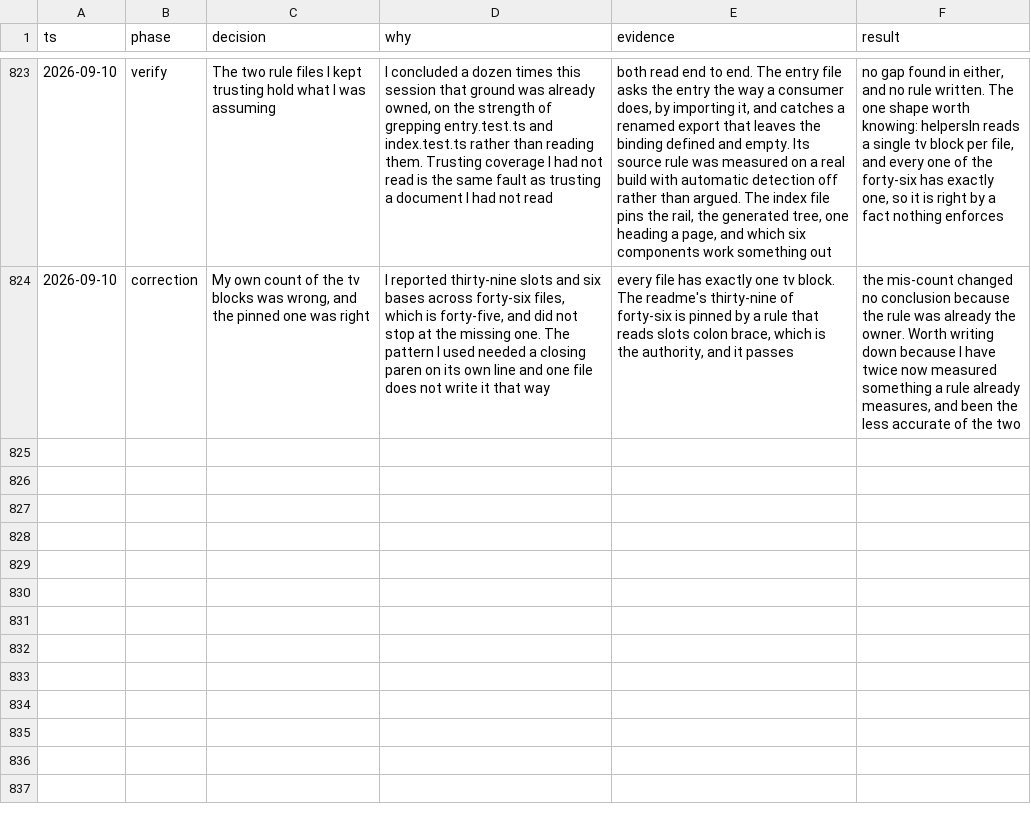
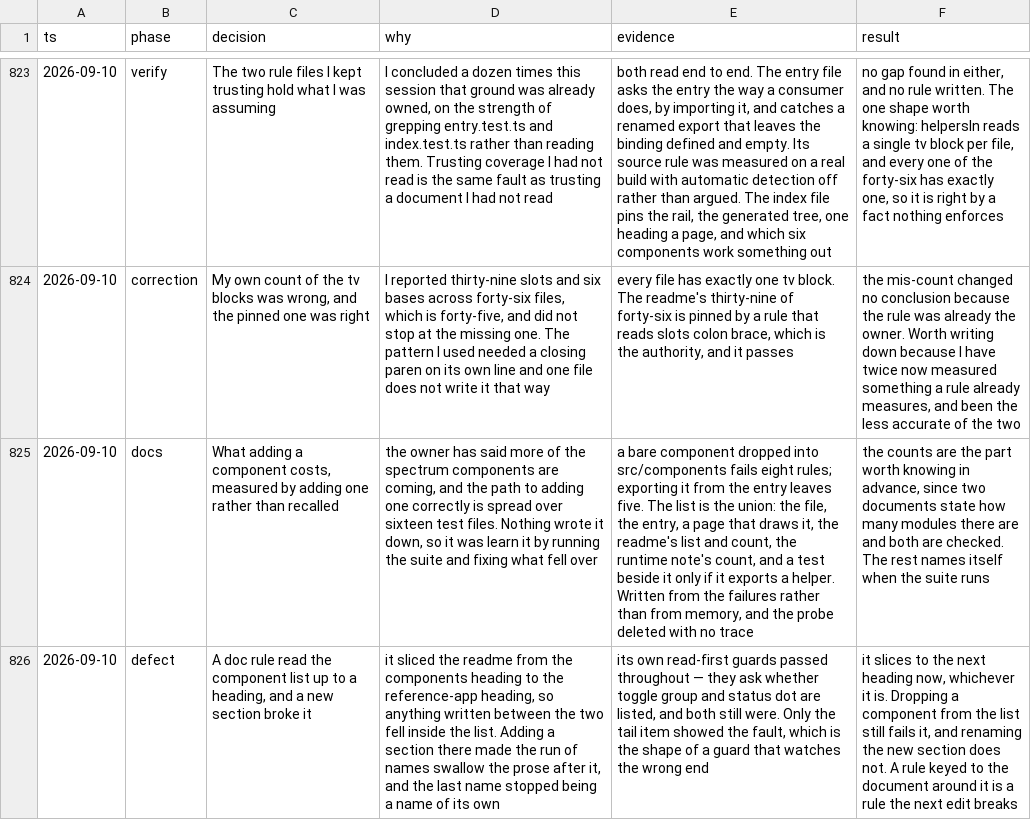
Before and after one commit to tyler-mitchell/infinite-canvas, a TSV file: packages/polkadot-ui/docs/internal/decisions.tsv, drawn as a sheet; only a part is shown, gaps mark what is left out; the diff names each change by its address in the sheet, - before the commit and + after, or states it on an @@ line.

```diff
--- a/packages/polkadot-ui/docs/internal/decisions.tsv
+++ b/packages/polkadot-ui/docs/internal/decisions.tsv
+row 825: 2026-09-10 | docs | What adding a component costs, measured by adding one rather than recalled | the owner has said more of the spectrum components are coming, and the path to adding one correctly is spread over sixteen test files. Nothing wrote it down, so it was learn it by running the suite and fixing what fell over | a bare component dropped into src/components fails eight rules; exporting it from the entry leaves five. The list is the union: the file, the entry, a page that draws it, the readme's list and count, the runtime note's count, and a test beside it only if it exports a helper. Written from the failures rather than from memory, and the probe deleted with no trace | the counts are the part worth knowing in advance, since two documents state how many modules there are and both are checked. The rest names itself when the suite runs
+row 826: 2026-09-10 | defect | A doc rule read the component list up to a heading, and a new section broke it | it sliced the readme from the components heading to the reference-app heading, so anything written between the two fell inside the list. Adding a section there made the run of names swallow the prose after it, and the last name stopped being a name of its own | its own read-first guards passed throughout — they ask whether toggle group and status dot are listed, and both still were. Only the tail item showed the fault, which is the shape of a guard that watches the wrong end | it slices to the next heading now, whichever it is. Dropping a component from the list still fails it, and renaming the new section does not. A rule keyed to the document around it is a rule the next edit breaks
```
Also changed, not shown: 2 other files.
